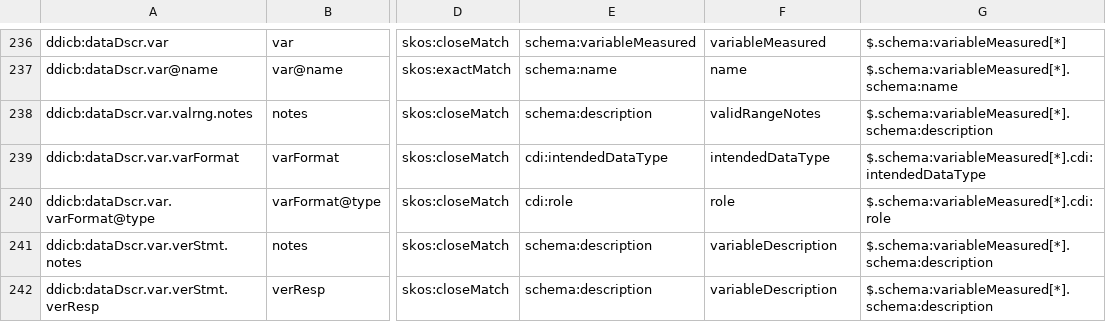
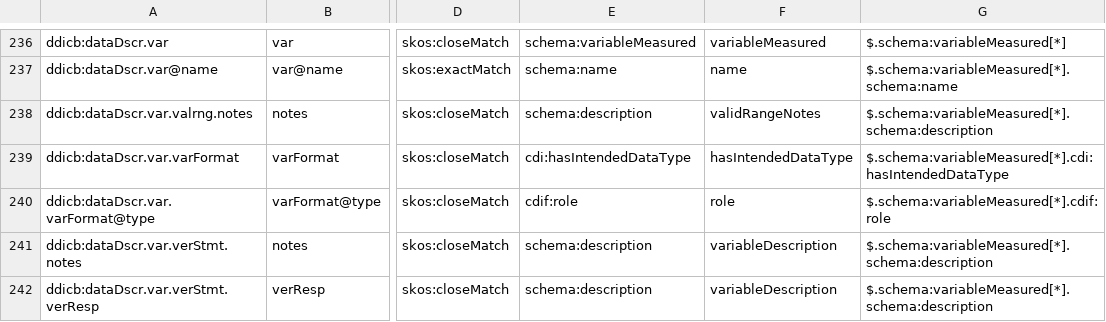
Before and after one commit to Cross-Domain-Interoperability-Framework/validation, a TSV file: converters/mappings/ddi-common-to-cdif.sssom.tsv, drawn as a sheet; only a part is shown, gaps mark what is left out; the diff names each change by its address in the sheet, - before the commit and + after, or states it on an @@ line.

```diff
--- a/converters/mappings/ddi-common-to-cdif.sssom.tsv
+++ b/converters/mappings/ddi-common-to-cdif.sssom.tsv
-E239: cdi:intendedDataType
+E239: cdi:hasIntendedDataType
-F239: intendedDataType
+F239: hasIntendedDataType
-G239: $.schema:variableMeasured[*].cdi:intendedDataType
+G239: $.schema:variableMeasured[*].cdi:hasIntendedDataType
-E240: cdi:role
+E240: cdif:role
-G240: $.schema:variableMeasured[*].cdi:role
+G240: $.schema:variableMeasured[*].cdif:role
```
Also changed, not shown: 11 other files.
